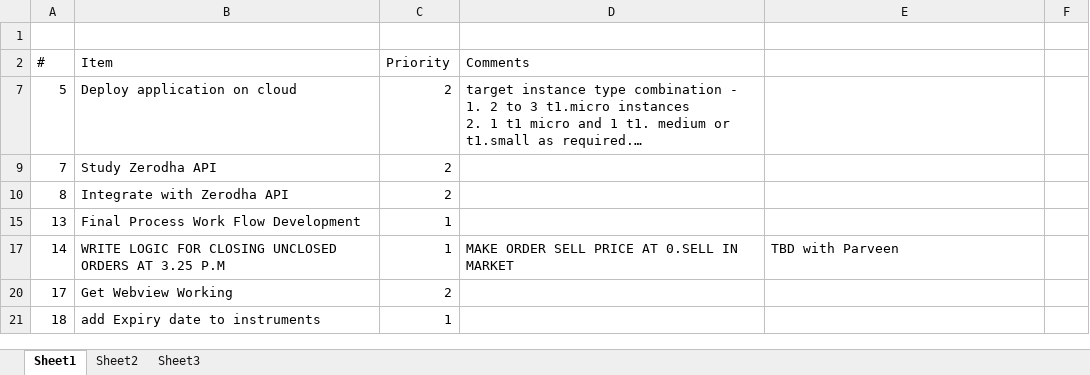
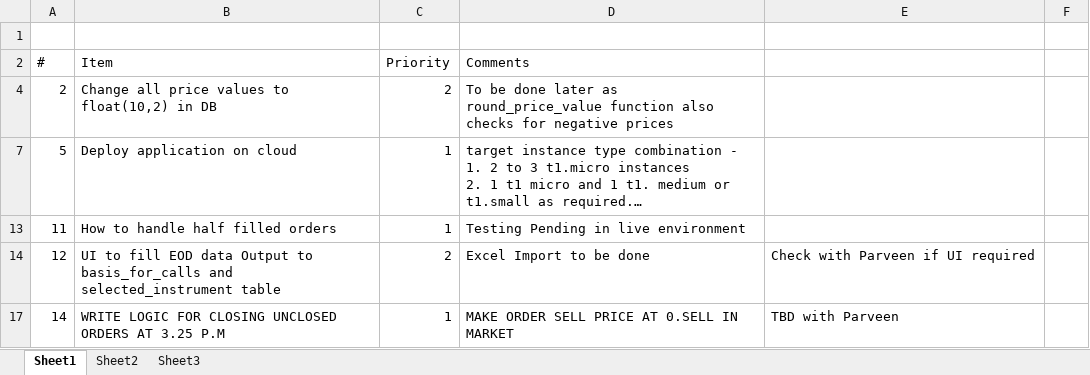
Before and after one commit to home-ashishn/Project-Freedom, an Excel workbook: Plan/TO-DOs.xlsx, sheet Sheet1, drawn as a sheet; long unchanged cells end in …; values as stored, in another font and other column widths than the file's, no borders; removed rows and columns are numbered as before the commit, all else as after; the diff names each change by its address in the sheet, - before the commit and + after, or states it on an @@ line.

```diff
--- a/Plan/TO-DOs.xlsx (sheet Sheet1)
+++ b/Plan/TO-DOs.xlsx (sheet Sheet1)
+row 4: 2 | Change all price values to float(10,2) in DB | 2 | To be done later as round_price_value function also checks for negative prices
-C7: 2
+C7: 1
-row 9: 7 | Study Zerodha API | 2
-row 10: 8 | Integrate with Zerodha API | 2
-row 15: 13 | Final Process Work Flow Development | 1
+row 13: 11 | How to handle half filled orders | 1 | Testing Pending in live environment
+row 14: 12 | UI to fill EOD data Output to basis_for_calls and selected_instrument table | 2 | Excel Import to be done | Check with Parveen if UI required
-row 20: 17 | Get Webview Working | 2
-row 21: 18 | add Expiry date to instruments | 1
```
Also changed, not shown: hidden cells, 19 other files.
